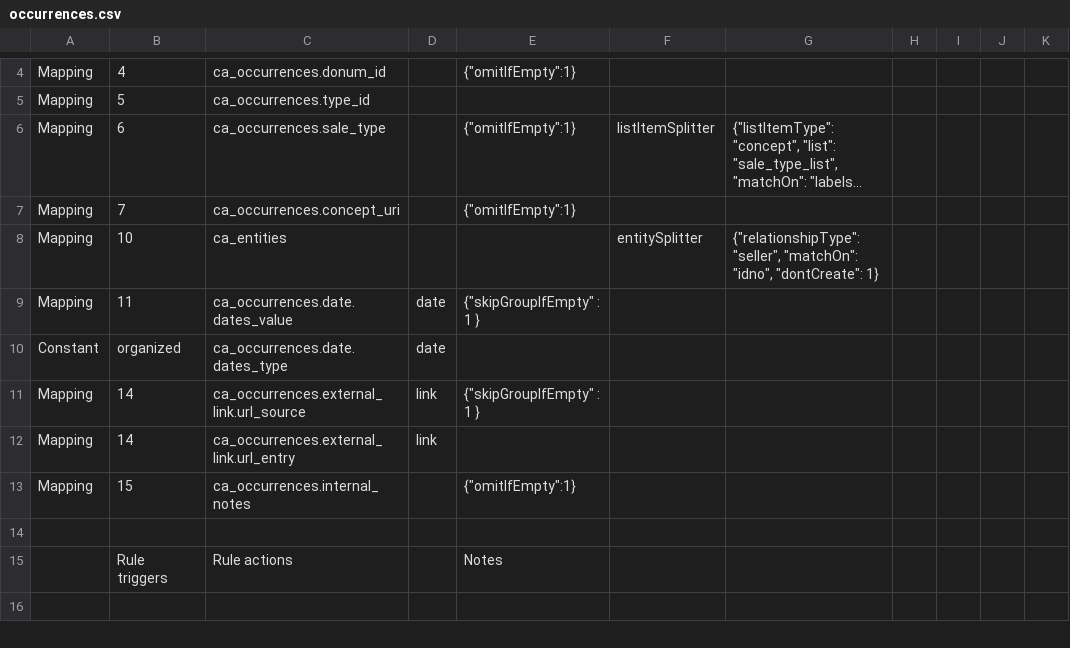
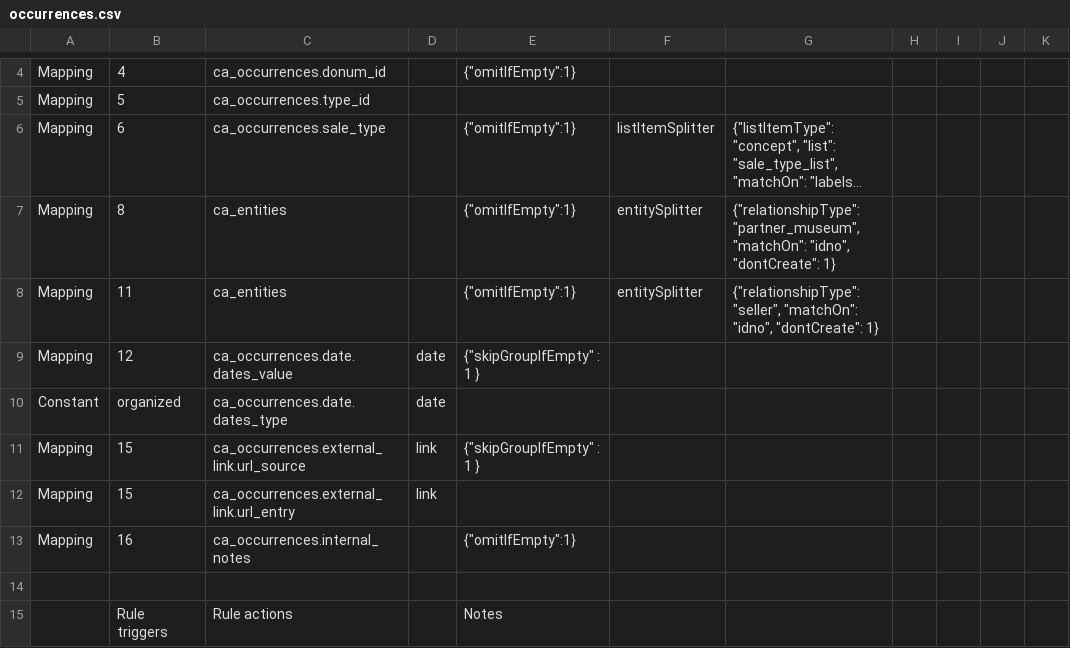
Before and after one commit to AmericanNumismaticSociety/ca-tools, a CSV file: importers/sitnam/occurrences.csv, drawn as a sheet; only a part is shown, gaps mark what is left out; the shorter side is filled out with more unchanged rows; long unchanged cells end in …; removed rows and columns are numbered as before the commit, all else as after; the diff names each change by its address in the sheet, - before the commit and + after, or states it on an @@ line.

Commit message:
added mappings for collection entities

```diff
--- a/importers/sitnam/occurrences.csv
+++ b/importers/sitnam/occurrences.csv
-row 7: Mapping | 7 | ca_occurrences.concept_uri |  | {"omitIfEmpty":1}
+row 7: Mapping | 8 | ca_entities |  | {"omitIfEmpty":1} | entitySplitter | {"relationshipType": "partner_museum", "matchOn": "idno", "dontCreate": 1}
-B8: 10
+B8: 11
-E8: (empty)
+E8: {"omitIfEmpty":1}
-B9: 11
+B9: 12
-B11:B12: 14
+B11:B12: 15
-B13: 15
+B13: 16
```
